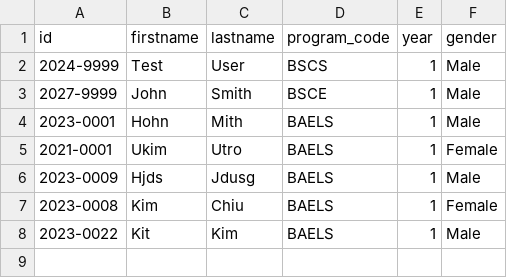
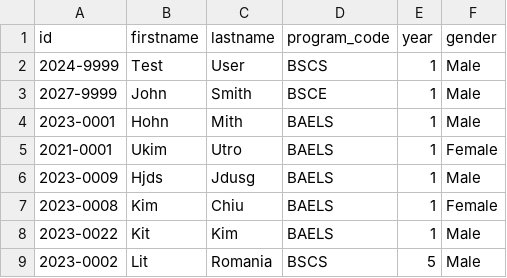
Before and after one commit to Seaes24/Student-System-Management, a CSV file: data/students.csv, drawn as a sheet.

Commit message:
Added the sort function to Student

```diff
--- a/data/students.csv
+++ b/data/students.csv
@@ -8 +8,2 @@ id,firstname,lastname,program_code,year,gender
 2023-0022,Kit,Kim,BAELS,1,Male
+2023-0002,Lit,Romania,BSCS,5,Male
```
Also changed, not shown: 3 other files.
